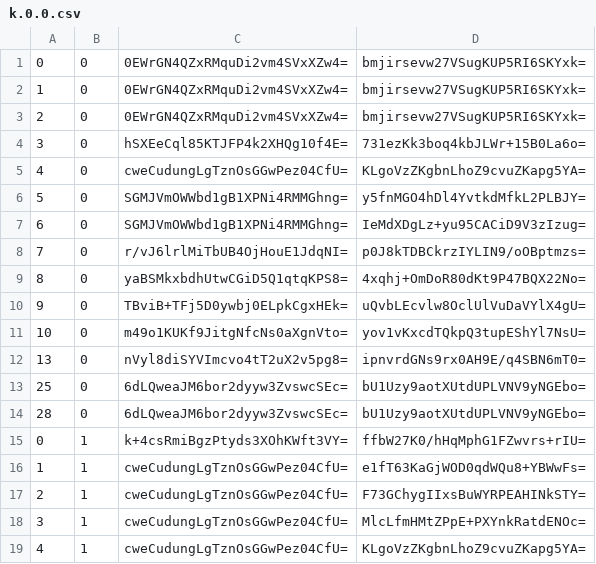
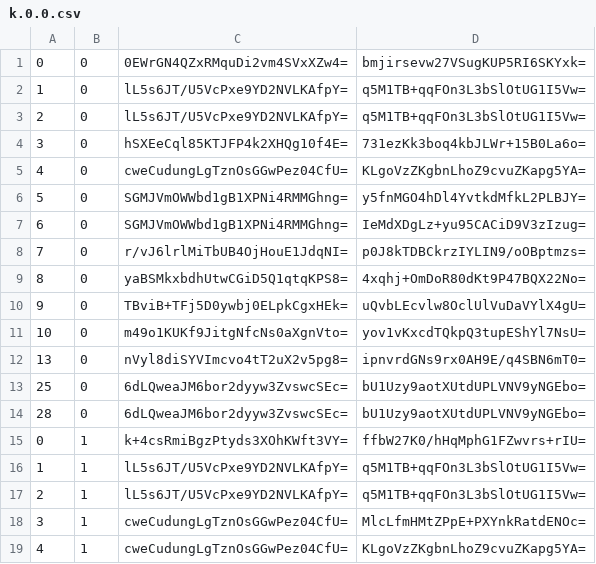
Before and after one commit to mochimochiomochi/mochicraftmap2, a CSV file: overworld/tiles/zoom.-1/metadata/k.0.0.csv, drawn as a sheet; only a part is shown.

```diff
--- a/overworld/tiles/zoom.-1/metadata/k.0.0.csv
+++ b/overworld/tiles/zoom.-1/metadata/k.0.0.csv
@@ -1,4 +1,4 @@
 0,0,0EWrGN4QZxRMquDi2vm4SVxXZw4=,bmjirsevw27VSugKUP5RI6SKYxk=
-1,0,0EWrGN4QZxRMquDi2vm4SVxXZw4=,bmjirsevw27VSugKUP5RI6SKYxk=
-2,0,0EWrGN4QZxRMquDi2vm4SVxXZw4=,bmjirsevw27VSugKUP5RI6SKYxk=
+1,0,lL5s6JT/U5VcPxe9YD2NVLKAfpY=,q5M1TB+qqFOn3L3bSlOtUG1I5Vw=
+2,0,lL5s6JT/U5VcPxe9YD2NVLKAfpY=,q5M1TB+qqFOn3L3bSlOtUG1I5Vw=
 3,0,hSXEeCql85KTJFP4k2XHQg10f4E=,731ezKk3boq4kbJLWr+15B0La6o=
@@ -15,4 +15,4 @@
 0,1,k+4csRmiBgzPtyds3XOhKWft3VY=,ffbW27K0/hHqMphG1FZwvrs+rIU=
-1,1,cweCudungLgTznOsGGwPez04CfU=,e1fT63KaGjWOD0qdWQu8+YBWwFs=
-2,1,cweCudungLgTznOsGGwPez04CfU=,F73GChygIIxsBuWYRPEAHINkSTY=
+1,1,lL5s6JT/U5VcPxe9YD2NVLKAfpY=,q5M1TB+qqFOn3L3bSlOtUG1I5Vw=
+2,1,lL5s6JT/U5VcPxe9YD2NVLKAfpY=,q5M1TB+qqFOn3L3bSlOtUG1I5Vw=
 3,1,cweCudungLgTznOsGGwPez04CfU=,MlcLfmHMtZPpE+PXYnkRatdENOc=
```
Also changed, not shown: overworld/tiles/zoom.-2/metadata/k.0.0.csv, overworld/tiles/zoom.-3/metadata/k.0.0.csv, 14 other files.
